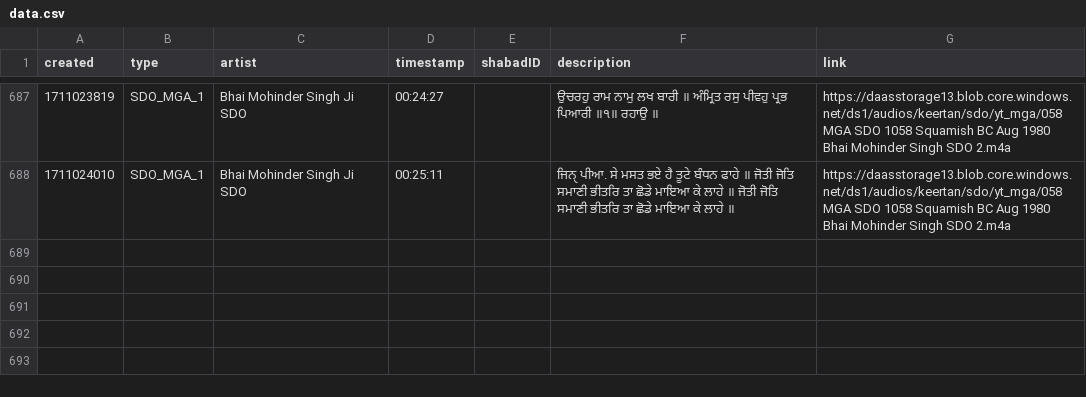
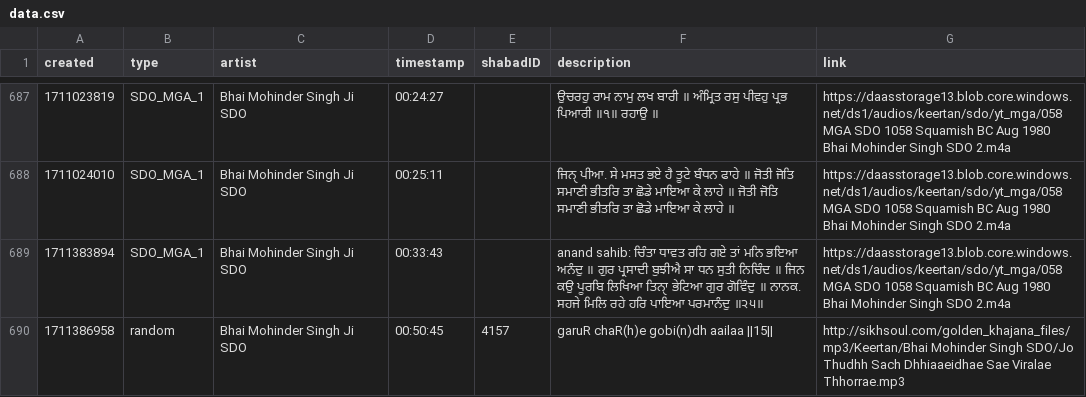
Before and after one commit to Giansingh4710/trackIndex, a CSV file: util/data.csv, drawn as a sheet; only a part is shown, gaps mark what is left out; the diff names each change by its address in the sheet, - before the commit and + after, or states it on an @@ line.

Commit message:
more data

```diff
--- a/util/data.csv
+++ b/util/data.csv
+row 689: 1711383894 | SDO_MGA_1 | Bhai Mohinder Singh Ji SDO | 00:33:43 |  | anand sahib: ਚਿੰਤਾ ਧਾਵਤ ਰਹਿ ਗਏ ਤਾਂ ਮਨਿ ਭਇਆ ਅਨੰਦੁ ॥ ਗੁਰ ਪ੍ਰਸਾਦੀ ਬੁਝੀਐ ਸਾ ਧਨ ਸੁਤੀ ਨਿਚਿੰਦ ॥ ਜਿਨ ਕਉ ਪੂਰਬਿ ਲਿਖਿਆ ਤਿਨੑਾ ਭੇਟਿਆ ਗੁਰ ਗੋਵਿੰਦੁ ॥ ਨਾਨਕ. ਸਹਜੇ ਮਿਲਿ ਰਹੇ ਹਰਿ ਪਾਇਆ ਪਰਮਾਨੰਦੁ ॥੨੫॥ | https://daasstorage13.blob.core.windows.net/ds1/audios/keertan/sdo/yt_mga/058 MGA SDO 1058 Squamish BC Aug 1980 Bhai Mohinder Singh SDO 2.m4a
+row 690: 1711386958 | random | Bhai Mohinder Singh Ji SDO | 00:50:45 | 4157 | garuR chaR(h)e gobi(n)dh aailaa ||15|| | http://sikhsoul.com/golden_khajana_files/mp3/Keertan/Bhai Mohinder Singh SDO/Jo Thudhh Sach Dhhiaaeidhae Sae Viralae Thhorrae.mp3
```
Also changed, not shown: 1 other file.
